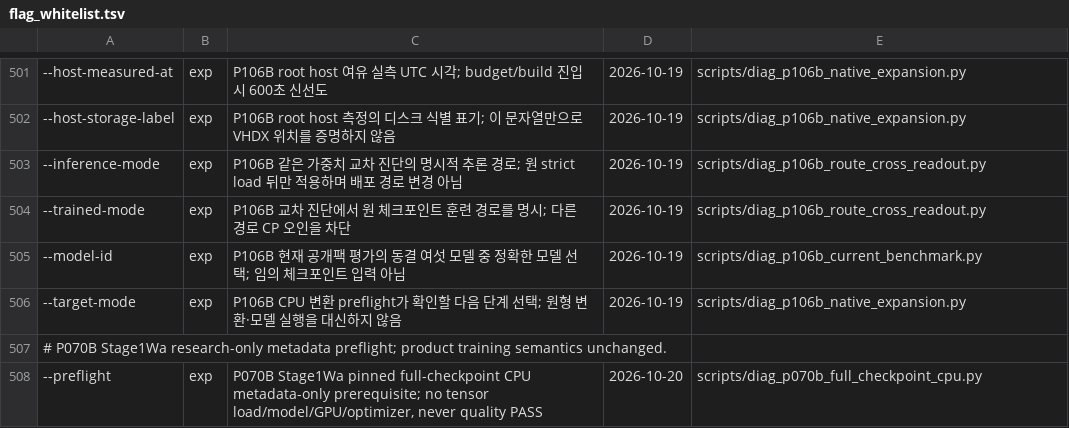
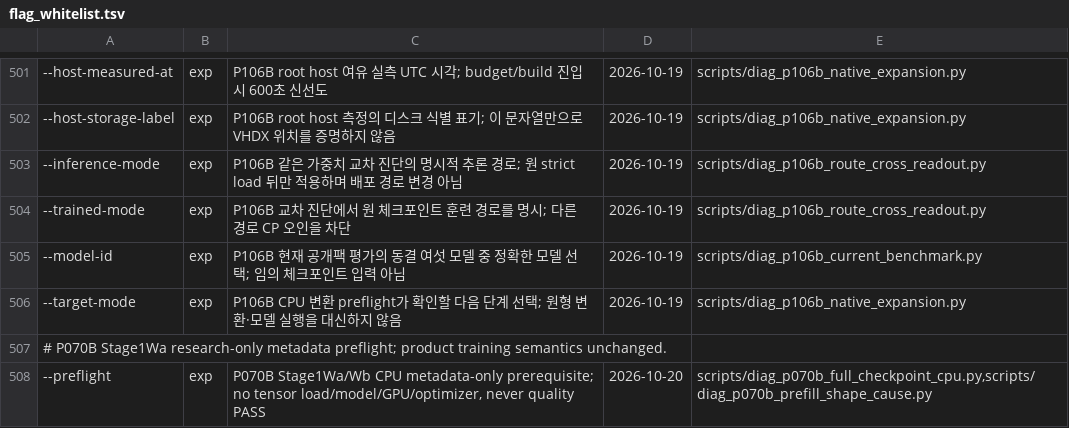
Before and after one commit to myplmy/TinyLM, a TSV file: scripts/flag_whitelist.tsv, drawn as a sheet; only a part is shown, gaps mark what is left out; the diff names each change by its address in the sheet, - before the commit and + after, or states it on an @@ line.

```diff
--- a/scripts/flag_whitelist.tsv
+++ b/scripts/flag_whitelist.tsv
-C508: P070B Stage1Wa pinned full-checkpoint CPU metadata-only…
+C508: P070B Stage1Wa/Wb CPU metadata-only…
-E508: scripts/diag_p070b_full_checkpoint_cpu.py
+E508: scripts/diag_p070b_full_checkpoint_cpu.py,scripts/diag_p070b_prefill_shape_cause.py
```
Also changed, not shown: experiments.tsv, 9 other files.
